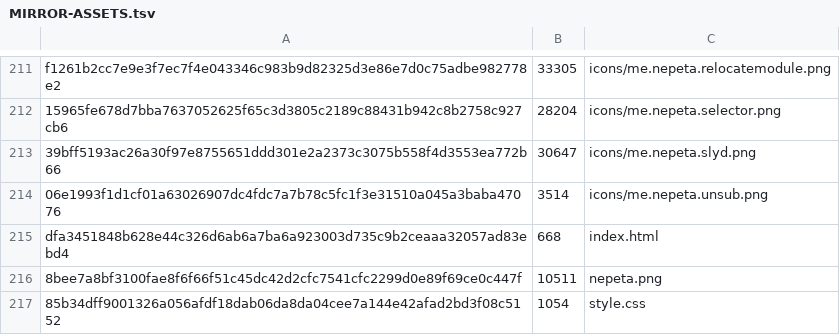
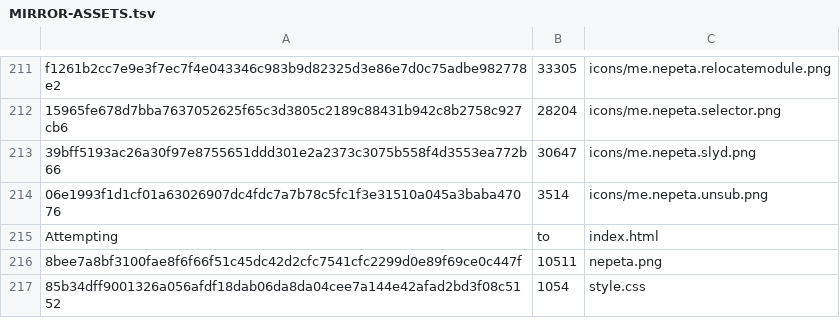
Before and after one commit to Cucklord420/NepetaMirror, a TSV file: MIRROR-ASSETS.tsv, drawn as a sheet; only a part is shown, gaps mark what is left out.

Commit message:
chore: refresh landing page asset manifest

```diff
--- a/MIRROR-ASSETS.tsv
+++ b/MIRROR-ASSETS.tsv
@@ -214,3 +214,3 @@ f1261b2cc7e9e3f7ec7f4e043346c983b9d82325d3e86e7d0c75adbe982778e2	33305	icons/me.
 06e1993f1d1cf01a63026907dc4fdc7a7b78c5fc1f3e31510a045a3baba47076	3514	icons/me.nepeta.unsub.png
-dfa3451848b628e44c326d6ab6a7ba6a923003d735c9b2ceaaa32057ad83ebd4	668	index.html
+Attempting	to	index.html
 8bee7a8bf3100fae8f6f66f51c45dc42d2cfc7541cfc2299d0e89f69ce0c447f	10511	nepeta.png
```
